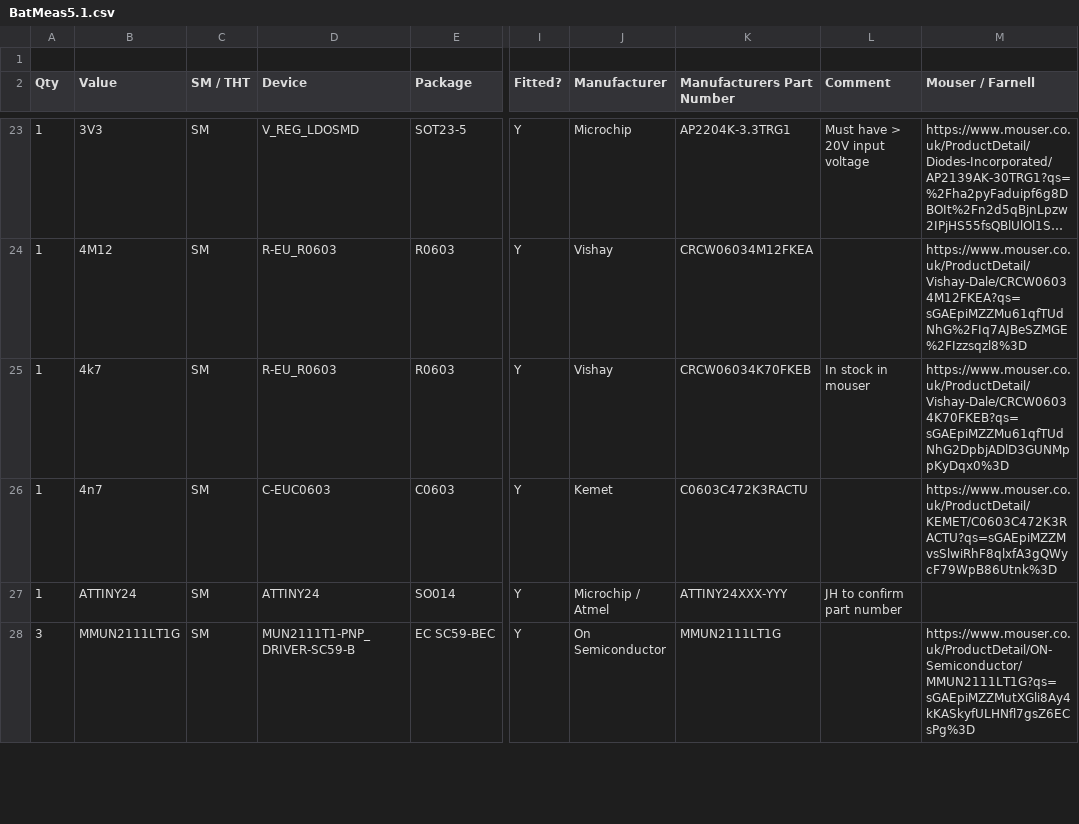
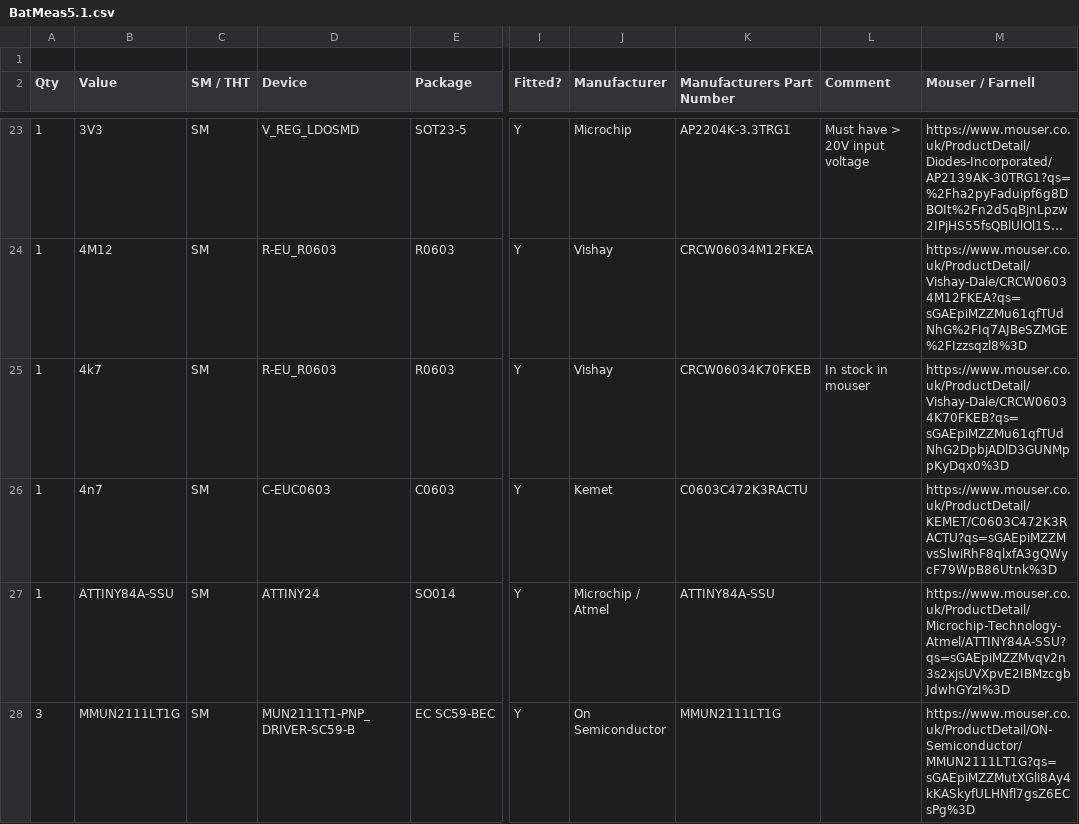
Before and after one commit to jsphuebner/bms-hardware, a CSV file: BatMeas5.1.csv, drawn as a sheet; only a part is shown, gaps mark what is left out; long unchanged cells end in …; the diff covers the shown part only; the diff names each change by its address in the sheet, - before the commit and + after, or states it on an @@ line.

Commit message:
Changed comments and part numbers

```diff
--- a/BatMeas5.1.csv
+++ b/BatMeas5.1.csv
-B27 (Value): ATTINY24
+B27 (Value): ATTINY84A-SSU
-K27 (Manufacturers Part Number): ATTINY24XXX-YYY
+K27 (Manufacturers Part Number): ATTINY84A-SSU
-L27 (Comment): JH to confirm part number
+L27 (Comment): (empty)
-M27 (Mouser / Farnell): (empty)
+M27 (Mouser / Farnell): https://www.mouser.co.uk/ProductDetail/Microchip-Technology-Atmel/ATTINY84A-SSU?qs=sGAEpiMZZMvqv2n3s2xjsUVXpvE2IBMzcgbJdwhGYzI%3D
```
Also changed, not shown: 2 edited cells elsewhere in this file.
